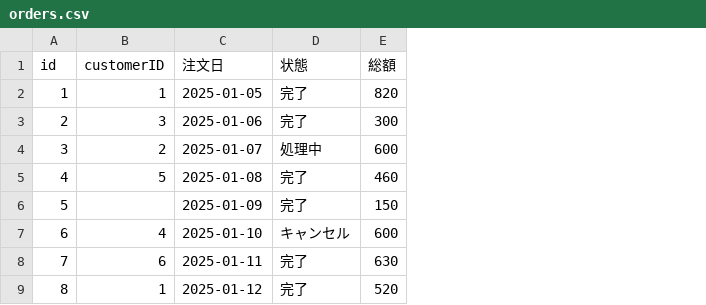
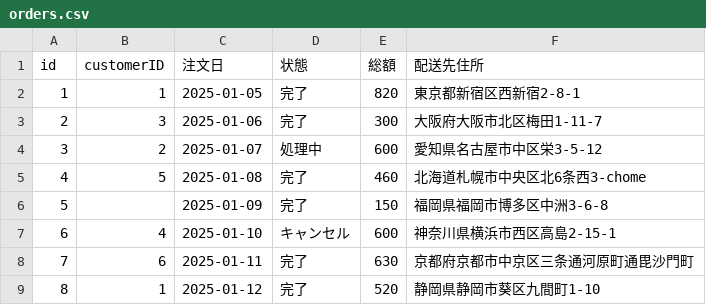
Before and after one commit to hsano333/virtualRDBViwer, a CSV file: public/schemas/schema_first/tables/orders.csv, drawn as a sheet; the diff names each change by its address in the sheet, - before the commit and + after, or states it on an @@ line.

Commit message:
orders.csvに住所追加

```diff
--- a/public/schemas/schema_first/tables/orders.csv
+++ b/public/schemas/schema_first/tables/orders.csv
+column F (配送先住所), rows 2-9: 東京都新宿区西新宿2-8-1 | 大阪府大阪市北区梅田1-11-7 | 愛知県名古屋市中区栄3-5-12 | 北海道札幌市中央区北6条西3-chome | 福岡県福岡市博多区中洲3-6-8 | 神奈川県横浜市西区高島2-15-1 | 京都府京都市中京区三条通河原町通毘沙門町 | 静岡県静岡市葵区九間町1-10
```
Also changed, not shown: 1 other file.
